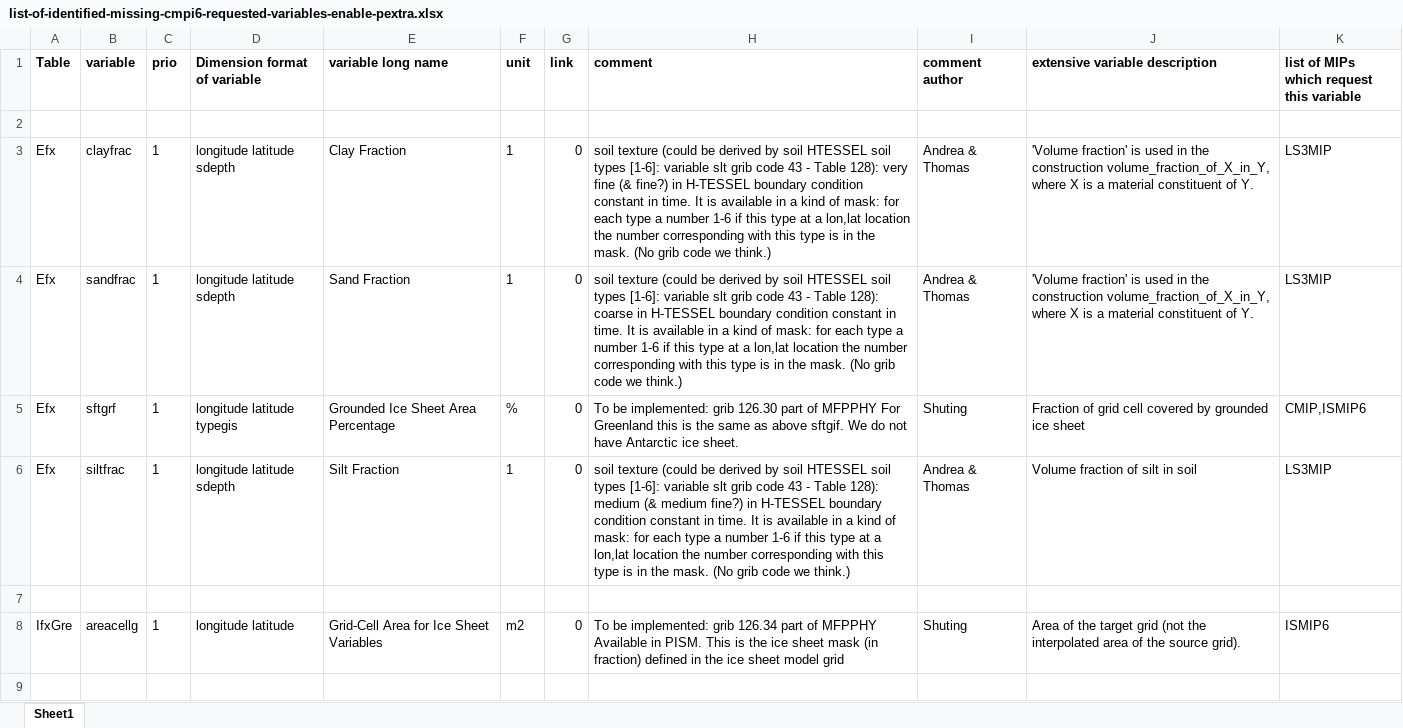
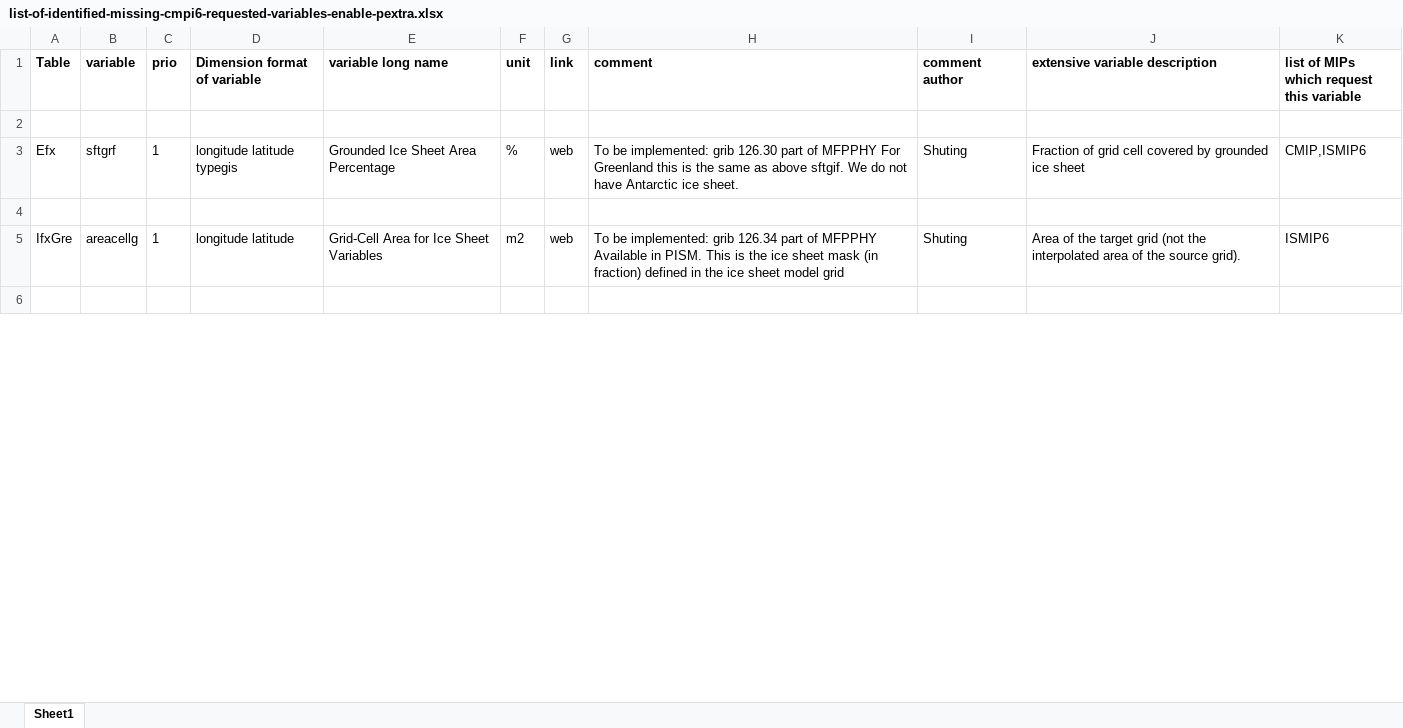
Before and after one commit to EC-Earth/ece2cmor3, an Excel workbook: ece2cmor3/resources/list-of-identified-missing-cmpi6-requested-variables-enable-pextra.xlsx, sheet Sheet1, drawn as a sheet; only a part is shown; values as stored, in another font and other column widths than the file's, no borders; removed rows and columns are numbered as before the commit, all else as after; the diff covers the shown part only; the diff names each change by its address in the sheet, - before the commit and + after, or states it on an @@ line.

Commit message:
Make clayfrac, siltfrac, sandfrac available with genecec by taking them off from the identified missing lists and adding soil type 43.128 to the grib_codes.json #443.

```diff
--- a/ece2cmor3/resources/list-of-identified-missing-cmpi6-requested-variables-enable-pextra.xlsx (sheet Sheet1)
+++ b/ece2cmor3/resources/list-of-identified-missing-cmpi6-requested-variables-enable-pextra.xlsx (sheet Sheet1)
-row 3: Efx | clayfrac | 1 | longitude latitude sdepth | Clay Fraction | 1 | 0 | soil texture (could be derived by soil HTESSEL soil types [1-6]: variable slt grib code 43 - Table 128): very fine (& fine?) in H-TESSEL boundary condition constant in time. It is available in a kind of mask: for each type a number 1-6 if this type at a lon,lat location the number corresponding with this type is in the mask. (No grib code we think.) | Andrea & Thomas | 'Volume fraction' is used in the construction volume_fraction_of_X_in_Y, where X is a material constituent of Y. | LS3MIP
-row 4: Efx | sandfrac | 1 | longitude latitude sdepth | Sand Fraction | 1 | 0 | soil texture (could be derived by soil HTESSEL soil types [1-6]: variable slt grib code 43 - Table 128): coarse in H-TESSEL boundary condition constant in time. It is available in a kind of mask: for each type a number 1-6 if this type at a lon,lat location the number corresponding with this type is in the mask. (No grib code we think.) | Andrea & Thomas | 'Volume fraction' is used in the construction volume_fraction_of_X_in_Y, where X is a material constituent of Y. | LS3MIP
-G3 (link): 0
+G3 (link): web
-row 6: Efx | siltfrac | 1 | longitude latitude sdepth | Silt Fraction | 1 | 0 | soil texture (could be derived by soil HTESSEL soil types [1-6]: variable slt grib code 43 - Table 128): medium (& medium fine?) in H-TESSEL boundary condition constant in time. It is available in a kind of mask: for each type a number 1-6 if this type at a lon,lat location the number corresponding with this type is in the mask. (No grib code we think.) | Andrea & Thomas | Volume fraction of silt in soil | LS3MIP
-G5 (link): 0
+G5 (link): web
```
Also changed, not shown: 12 edited cells elsewhere in this sheet, ece2cmor3/resources/list-of-identified-missing-cmpi6-requested-variables.xlsx, 1 other file.
